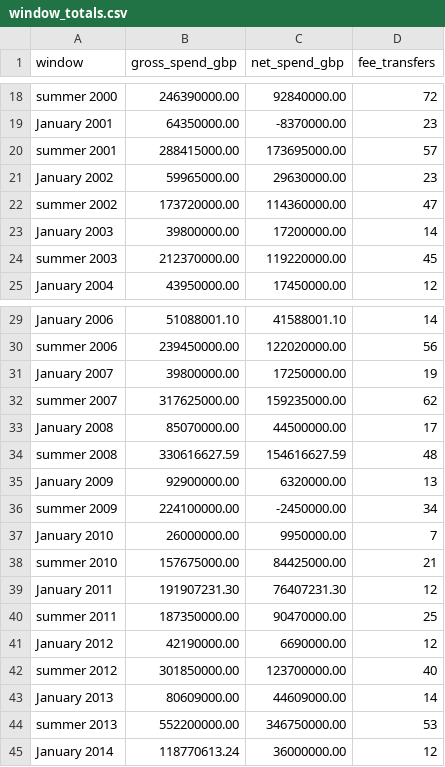
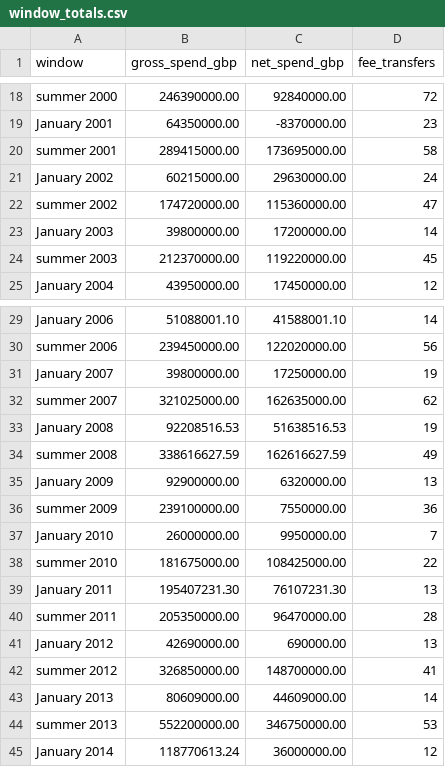
Before and after one commit to marketmarathon/race-through-time, a CSV file: data/rtt-101/window_totals.csv, drawn as a sheet; only a part is shown, gaps mark what is left out; the diff covers the shown part only.

```diff
--- a/data/rtt-101/window_totals.csv
+++ b/data/rtt-101/window_totals.csv
@@ -19,5 +19,5 @@ summer 2000,246390000.00,92840000.00,72
 January 2001,64350000.00,-8370000.00,23
-summer 2001,288415000.00,173695000.00,57
-January 2002,59965000.00,29630000.00,23
-summer 2002,173720000.00,114360000.00,47
+summer 2001,289415000.00,173695000.00,58
+January 2002,60215000.00,29630000.00,24
+summer 2002,174720000.00,115360000.00,47
 January 2003,39800000.00,17200000.00,14
@@ -31,13 +31,13 @@ summer 2006,239450000.00,122020000.00,56
 January 2007,39800000.00,17250000.00,19
-summer 2007,317625000.00,159235000.00,62
-January 2008,85070000.00,44500000.00,17
-summer 2008,330616627.59,154616627.59,48
+summer 2007,321025000.00,162635000.00,62
+January 2008,92208516.53,51638516.53,19
+summer 2008,338616627.59,162616627.59,49
 January 2009,92900000.00,6320000.00,13
-summer 2009,224100000.00,-2450000.00,34
+summer 2009,239100000.00,7550000.00,36
 January 2010,26000000.00,9950000.00,7
-summer 2010,157675000.00,84425000.00,21
-January 2011,191907231.30,76407231.30,12
-summer 2011,187350000.00,90470000.00,25
-January 2012,42190000.00,6690000.00,12
-summer 2012,301850000.00,123700000.00,40
+summer 2010,181675000.00,108425000.00,22
+January 2011,195407231.30,76107231.30,13
+summer 2011,205350000.00,96470000.00,28
+January 2012,42690000.00,690000.00,13
+summer 2012,326850000.00,148700000.00,41
 January 2013,80609000.00,44609000.00,14
```
Also changed, not shown: 5 edited cells elsewhere in this file, data/rtt-101/club_season.csv, data/rtt-101/conflicts.csv, 18 other files.
